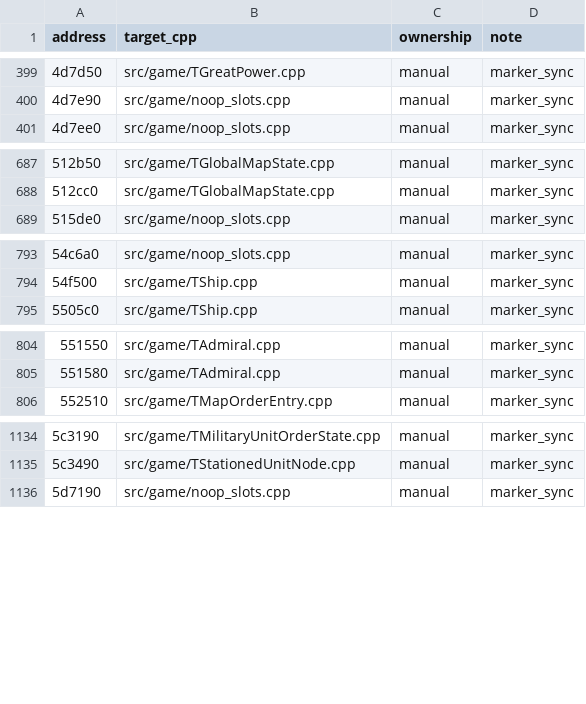
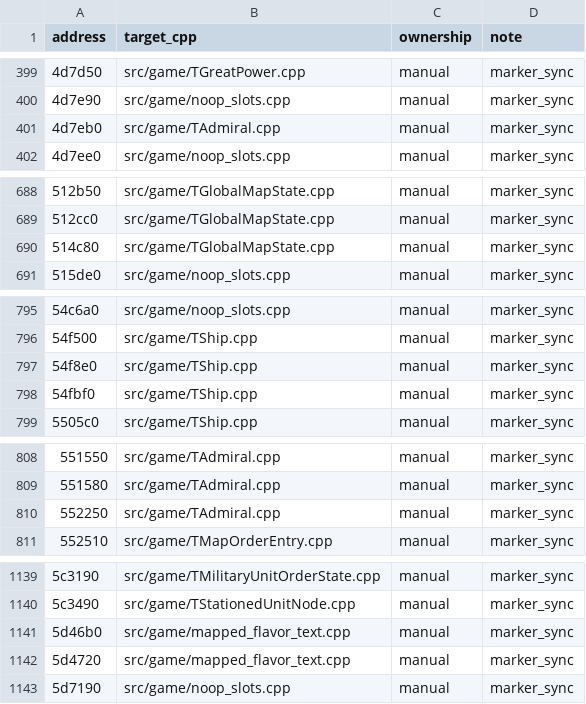
Before and after one commit to agluszak/imperialism-decomp, a CSV file: config/function_ownership.csv, drawn as a sheet; only a part is shown, gaps mark what is left out; the diff covers the shown part only.

```diff
--- a/config/function_ownership.csv
+++ b/config/function_ownership.csv
@@ -400,2 +400,3 @@ address|target_cpp|ownership|note
 4d7e90|src/game/noop_slots.cpp|manual|marker_sync
+4d7eb0|src/game/TAdmiral.cpp|manual|marker_sync
 4d7ee0|src/game/noop_slots.cpp|manual|marker_sync
@@ -688,2 +689,3 @@ address|target_cpp|ownership|note
 512cc0|src/game/TGlobalMapState.cpp|manual|marker_sync
+514c80|src/game/TGlobalMapState.cpp|manual|marker_sync
 515de0|src/game/noop_slots.cpp|manual|marker_sync
@@ -794,2 +796,4 @@ address|target_cpp|ownership|note
 54f500|src/game/TShip.cpp|manual|marker_sync
+54f8e0|src/game/TShip.cpp|manual|marker_sync
+54fbf0|src/game/TShip.cpp|manual|marker_sync
 5505c0|src/game/TShip.cpp|manual|marker_sync
@@ -805,2 +809,3 @@ address|target_cpp|ownership|note
 551580|src/game/TAdmiral.cpp|manual|marker_sync
+552250|src/game/TAdmiral.cpp|manual|marker_sync
 552510|src/game/TMapOrderEntry.cpp|manual|marker_sync
@@ -1135,2 +1140,4 @@ address|target_cpp|ownership|note
 5c3490|src/game/TStationedUnitNode.cpp|manual|marker_sync
+5d46b0|src/game/mapped_flavor_text.cpp|manual|marker_sync
+5d4720|src/game/mapped_flavor_text.cpp|manual|marker_sync
 5d7190|src/game/noop_slots.cpp|manual|marker_sync
```
Also changed, not shown: 1 added row elsewhere in this file, 25 other files.
